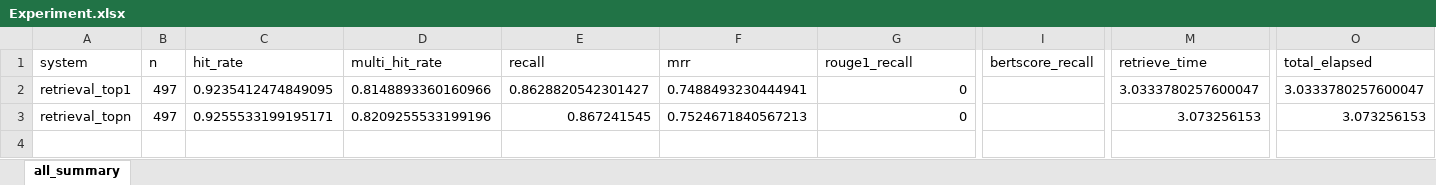
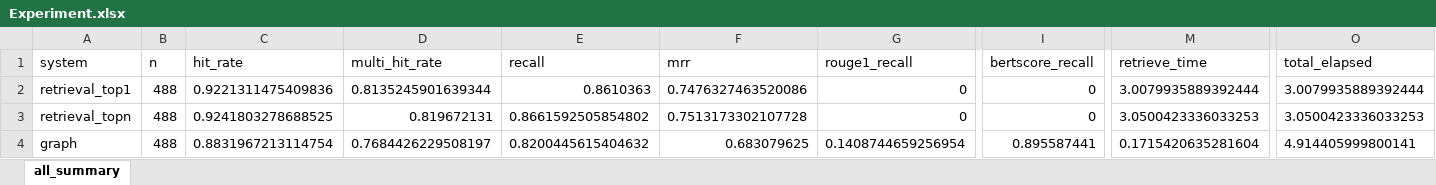
Before and after one commit to 6587093polakornming/muict_thai_legal_RAG_GraphRAG, an Excel workbook: data/evaluation/summary/Experiment.xlsx, sheet all_summary, drawn as a sheet; only a part is shown, gaps mark what is left out; values as stored, in another font and other column widths than the file's, no borders; rows hold the shown columns only; the diff names each change by its address in the sheet, - before the commit and + after, or states it on an @@ line.

Commit message:
set new token update blacklist record

```diff
--- a/data/evaluation/summary/Experiment.xlsx (sheet all_summary)
+++ b/data/evaluation/summary/Experiment.xlsx (sheet all_summary)
-B2:B3 (n): 497
+B2:B3 (n): 488
-C2 (hit_rate): 0.9235412474849095
+C2 (hit_rate): 0.9221311475409836
-D2 (multi_hit_rate): 0.8148893360160966
+D2 (multi_hit_rate): 0.8135245901639344
-E2 (recall): 0.8628820542301427
+E2 (recall): 0.8610363
-F2 (mrr): 0.7488493230444941
+F2 (mrr): 0.7476327463520086
-I2:I3 (bertscore_recall): (empty)
+I2:I3 (bertscore_recall): 0
-M2 (retrieve_time): 3.0333780257600047
+M2 (retrieve_time): 3.0079935889392444
-O2 (total_elapsed): 3.0333780257600047
+O2 (total_elapsed): 3.0079935889392444
-C3 (hit_rate): 0.9255533199195171
+C3 (hit_rate): 0.9241803278688525
-D3 (multi_hit_rate): 0.8209255533199196
+D3 (multi_hit_rate): 0.819672131
-E3 (recall): 0.867241545
+E3 (recall): 0.8661592505854802
-F3 (mrr): 0.7524671840567213
+F3 (mrr): 0.7513173302107728
-M3 (retrieve_time): 3.073256153
+M3 (retrieve_time): 3.0500423336033253
-O3 (total_elapsed): 3.073256153
+O3 (total_elapsed): 3.0500423336033253
+row 4: graph | 488 | 0.8831967213114754 | 0.7684426229508197 | 0.8200445615404632 | 0.683079625 | 0.1408744659256954 | 0.895587441 | 0.1715420635281604 | 4.914405999800141
```
Also changed, not shown: 15 other files.
